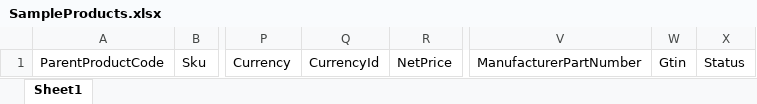
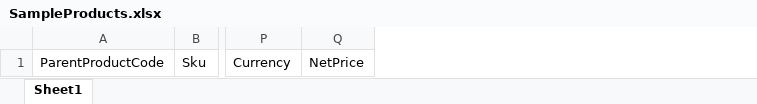
Before and after one commit to Yogesh-Rathod/angular-2-shopping-app-admin-panel, an Excel workbook: src/assets/samples/SampleProducts.xlsx, sheet Sheet1, drawn as a sheet; only a part is shown, gaps mark what is left out; values as stored, in another font and other column widths than the file's, no borders; the diff names each change by its address in the sheet, - before the commit and + after, or states it on an @@ line.

Commit message:
Products Excel File Changed

```diff
--- a/src/assets/samples/SampleProducts.xlsx (sheet Sheet1)
+++ b/src/assets/samples/SampleProducts.xlsx (sheet Sheet1)
-column Q, row 1: CurrencyId
-column V, row 1: ManufacturerPartNumber
-column W, row 1: Gtin
-column X, row 1: Status
```
Also changed, not shown: 1 other file.
